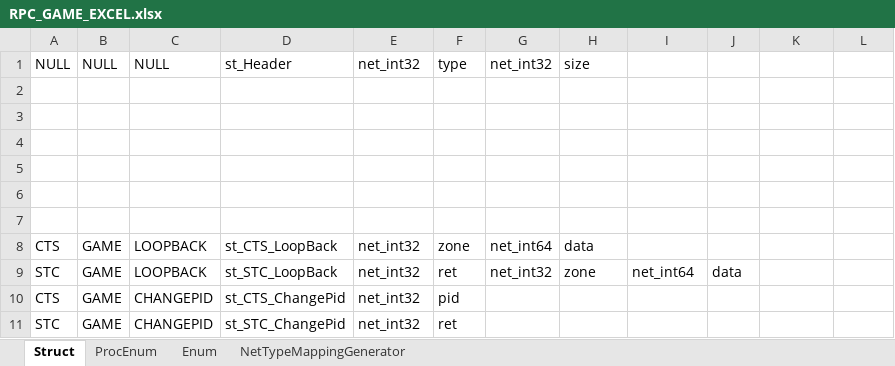
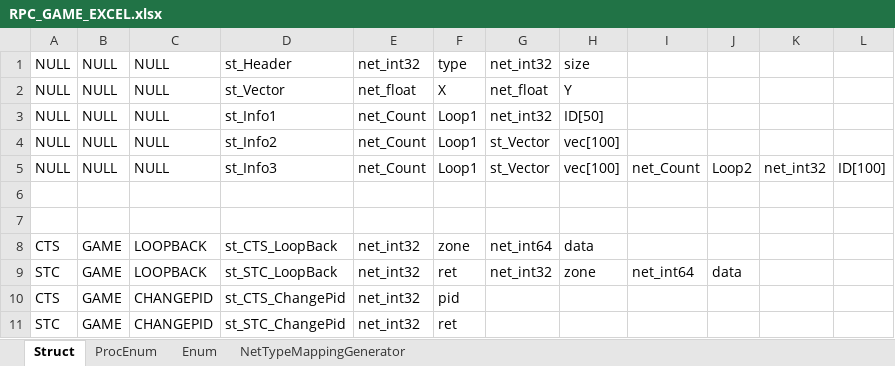
Before and after one commit to MOON-HEE-JIN/ExcelRpc, an Excel workbook: WRExcel/RPC_GAME_EXCEL.xlsx, sheet Struct, drawn as a sheet; values as stored, in another font and other column widths than the file's, no borders; the diff names each change by its address in the sheet, - before the commit and + after, or states it on an @@ line.

```diff
--- a/WRExcel/RPC_GAME_EXCEL.xlsx (sheet Struct)
+++ b/WRExcel/RPC_GAME_EXCEL.xlsx (sheet Struct)
-row 2: (empty)
+row 2: NULL | NULL | NULL | st_Vector | net_float | X | net_float | Y
-row 3: (empty)
+row 3: NULL | NULL | NULL | st_Info1 | net_Count | Loop1 | net_int32 | ID[50]
-row 4: (empty)
+row 4: NULL | NULL | NULL | st_Info2 | net_Count | Loop1 | st_Vector | vec[100]
-row 5: (empty)
+row 5: NULL | NULL | NULL | st_Info3 | net_Count | Loop1 | st_Vector | vec[100] | net_Count | Loop2 | net_int32 | ID[100]
```
Also changed, not shown: sheet NetTypeMappingGenerator, 7 other files.
